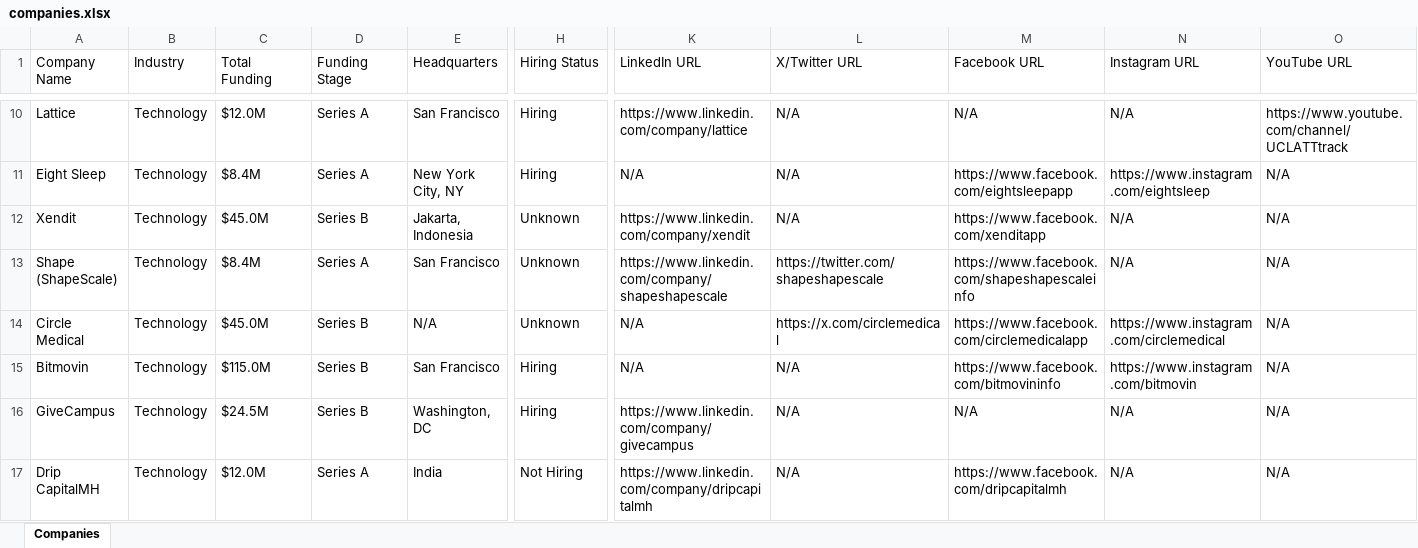
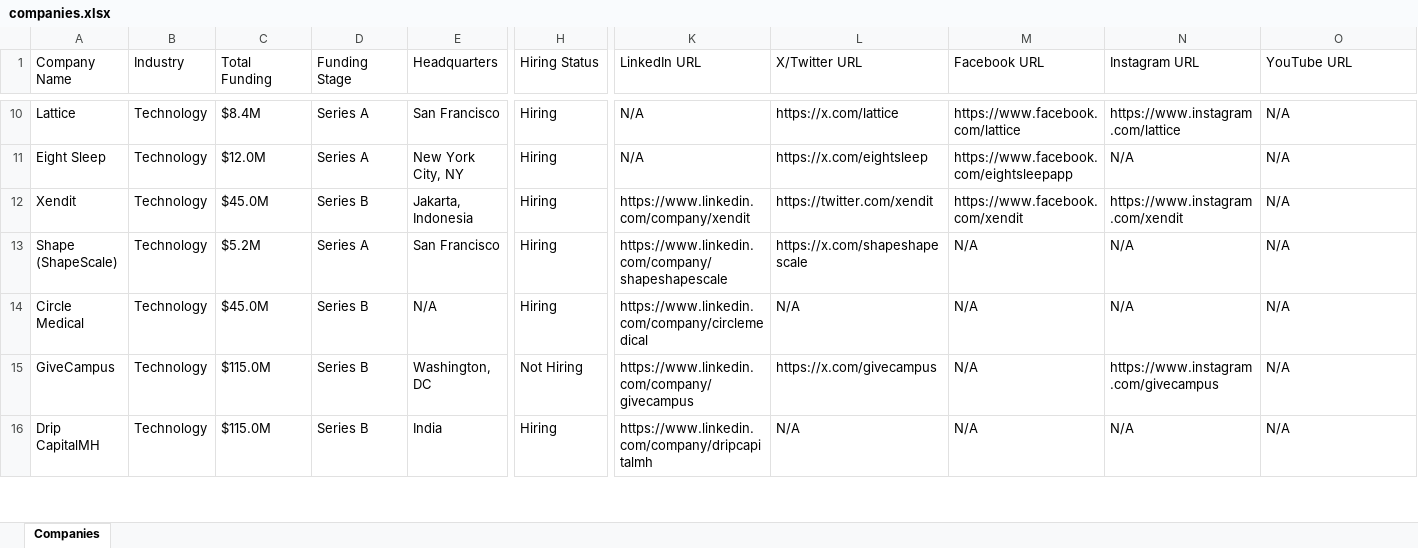
Before and after one commit to usergit535/talent_intelligence_project_2, an Excel workbook: output/companies.xlsx, sheet Companies, drawn as a sheet; only a part is shown, gaps mark what is left out; values as stored, in another font and other column widths than the file's, no cell formats; removed rows and columns are numbered as before the commit, all else as after; rows hold the shown columns only; the diff covers the shown part only; the diff names each change by its address in the sheet, - before the commit and + after, or states it on an @@ line.

```diff
--- a/output/companies.xlsx (sheet Companies)
+++ b/output/companies.xlsx (sheet Companies)
-C10 (Total Funding): $12.0M
+C10 (Total Funding): $8.4M
-K10 (LinkedIn URL): https://www.linkedin.com/company/lattice
+K10 (LinkedIn URL): N/A
-L10 (X/Twitter URL): N/A
+L10 (X/Twitter URL): https://x.com/lattice
-M10 (Facebook URL): N/A
+M10 (Facebook URL): https://www.facebook.com/lattice
-N10 (Instagram URL): N/A
+N10 (Instagram URL): https://www.instagram.com/lattice
-O10 (YouTube URL): https://www.youtube.com/channel/UCLATTtrack
+O10 (YouTube URL): N/A
-C11 (Total Funding): $8.4M
+C11 (Total Funding): $12.0M
-L11 (X/Twitter URL): N/A
+L11 (X/Twitter URL): https://x.com/eightsleep
-N11 (Instagram URL): https://www.instagram.com/eightsleep
+N11 (Instagram URL): N/A
-H12:H14 (Hiring Status): Unknown
+H12:H14 (Hiring Status): Hiring
-L12 (X/Twitter URL): N/A
+L12 (X/Twitter URL): https://twitter.com/xendit
-M12 (Facebook URL): https://www.facebook.com/xenditapp
+M12 (Facebook URL): https://www.facebook.com/xendit
-N12 (Instagram URL): N/A
+N12 (Instagram URL): https://www.instagram.com/xendit
-C13 (Total Funding): $8.4M
+C13 (Total Funding): $5.2M
-L13 (X/Twitter URL): https://twitter.com/shapeshapescale
+L13 (X/Twitter URL): https://x.com/shapeshapescale
-M13 (Facebook URL): https://www.facebook.com/shapeshapescaleinfo
+M13 (Facebook URL): N/A
-K14 (LinkedIn URL): N/A
+K14 (LinkedIn URL): https://www.linkedin.com/company/circlemedical
-L14 (X/Twitter URL): https://x.com/circlemedical
+L14 (X/Twitter URL): N/A
-M14 (Facebook URL): https://www.facebook.com/circlemedicalapp
+M14 (Facebook URL): N/A
-N14 (Instagram URL): https://www.instagram.com/circlemedical
+N14 (Instagram URL): N/A
-row 15: Bitmovin | Technology | $115.0M | Series B | San Francisco | Hiring | N/A | N/A | https://www.facebook.com/bitmovininfo | https://www.instagram.com/bitmovin | N/A
-C15 (Total Funding): $24.5M
+C15 (Total Funding): $115.0M
-H15 (Hiring Status): Hiring
+H15 (Hiring Status): Not Hiring
-L15 (X/Twitter URL): N/A
+L15 (X/Twitter URL): https://x.com/givecampus
-N15 (Instagram URL): N/A
+N15 (Instagram URL): https://www.instagram.com/givecampus
-C16 (Total Funding): $12.0M
+C16 (Total Funding): $115.0M
-D16 (Funding Stage): Series A
+D16 (Funding Stage): Series B
-H16 (Hiring Status): Not Hiring
+H16 (Hiring Status): Hiring
-M16 (Facebook URL): https://www.facebook.com/dripcapitalmh
+M16 (Facebook URL): N/A
```
Also changed, not shown: 5 added rows, 4 removed rows and 380 edited cells elsewhere in this sheet, cell formats, 1 other file.
